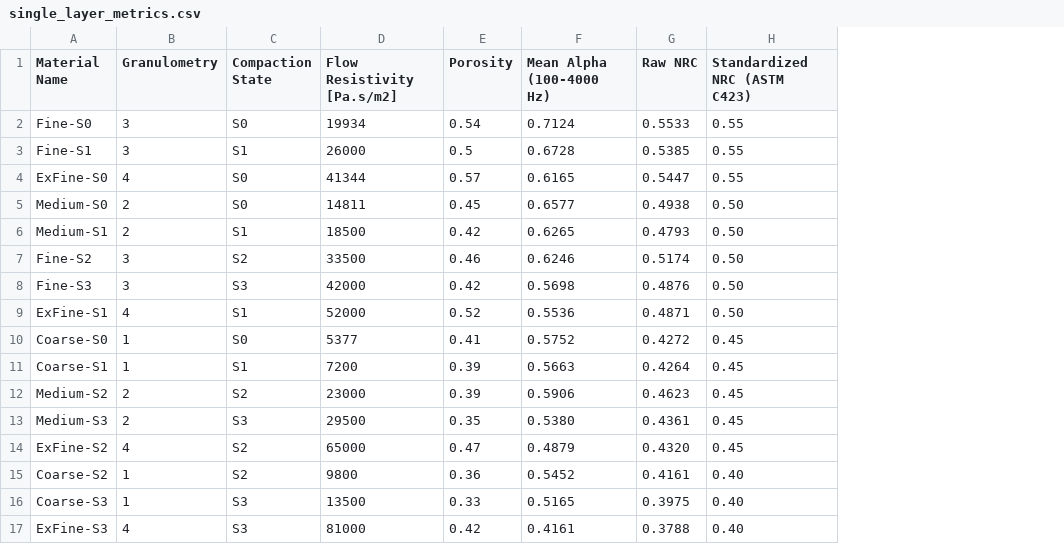
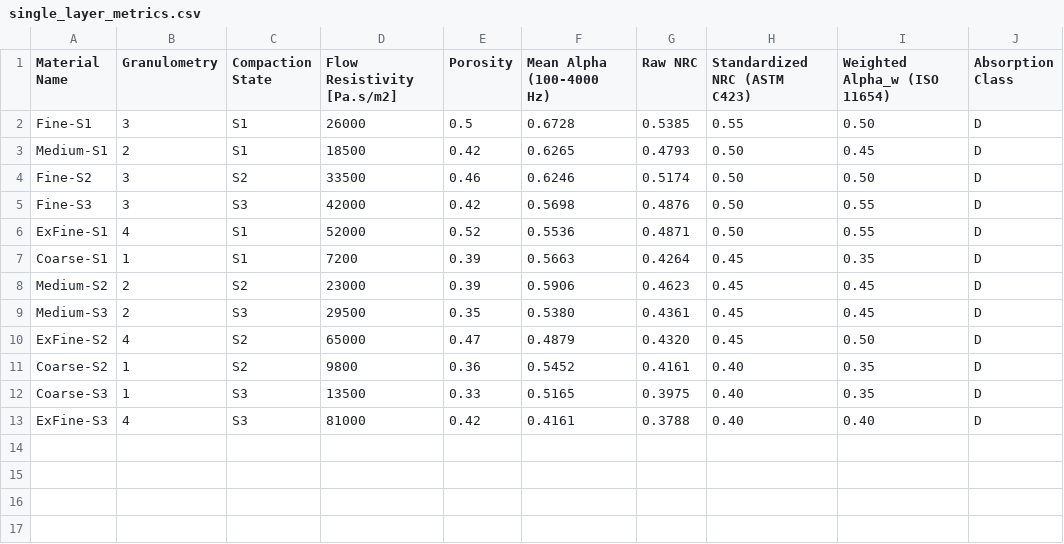
Before and after one commit to joaquinaicrag/UNIBS, a CSV file: Paper3-YMOptimization/single_layer_metrics.csv, drawn as a sheet; removed rows and columns are numbered as before the commit, all else as after; the diff names each change by its address in the sheet, - before the commit and + after, or states it on an @@ line.

```diff
--- a/Paper3-YMOptimization/single_layer_metrics.csv
+++ b/Paper3-YMOptimization/single_layer_metrics.csv
+column I (Weighted Alpha_w (ISO 11654)), rows 2-13: 0.50 | 0.45 | 0.50 | 0.55 | 0.55 | 0.35 | 0.45 | 0.45 | 0.50 | 0.35 | 0.35 | 0.40
+column J (Absorption Class), rows 2-13: all D
-row 2: Fine-S0 | 3 | S0 | 19934 | 0.54 | 0.7124 | 0.5533 | 0.55
-row 4: ExFine-S0 | 4 | S0 | 41344 | 0.57 | 0.6165 | 0.5447 | 0.55
-row 5: Medium-S0 | 2 | S0 | 14811 | 0.45 | 0.6577 | 0.4938 | 0.50
-row 10: Coarse-S0 | 1 | S0 | 5377 | 0.41 | 0.5752 | 0.4272 | 0.45
```
Also changed, not shown: 9 other files.
